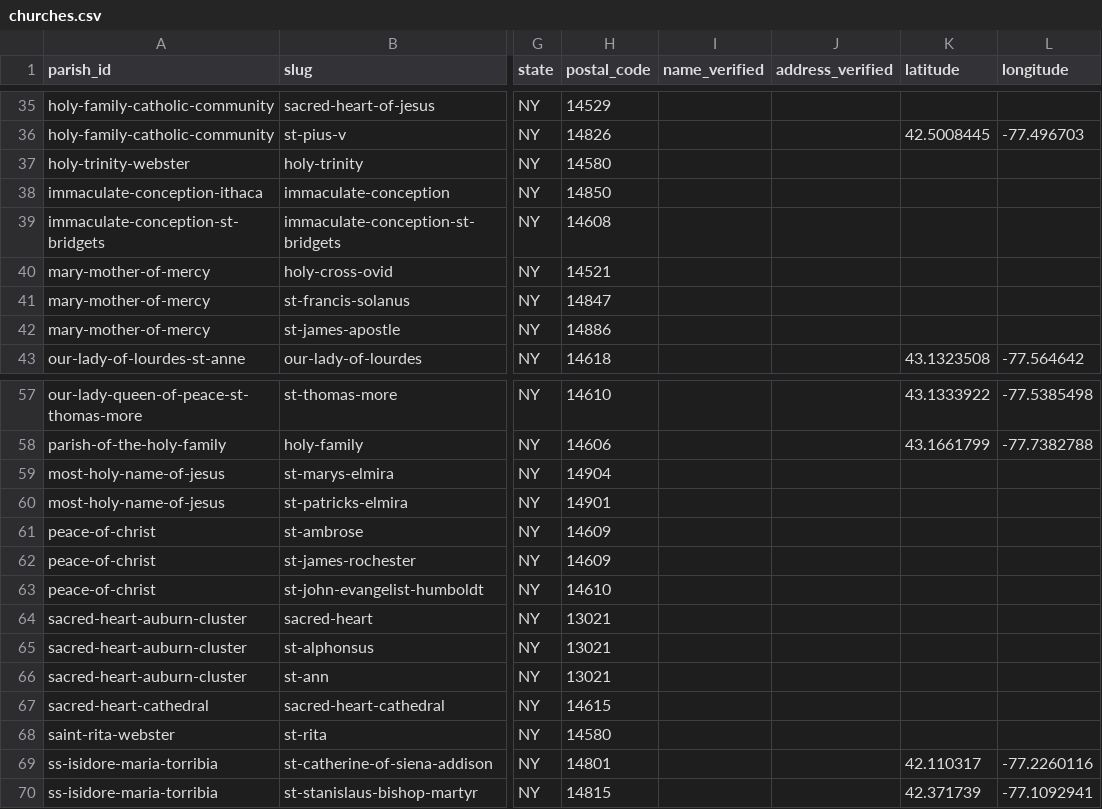
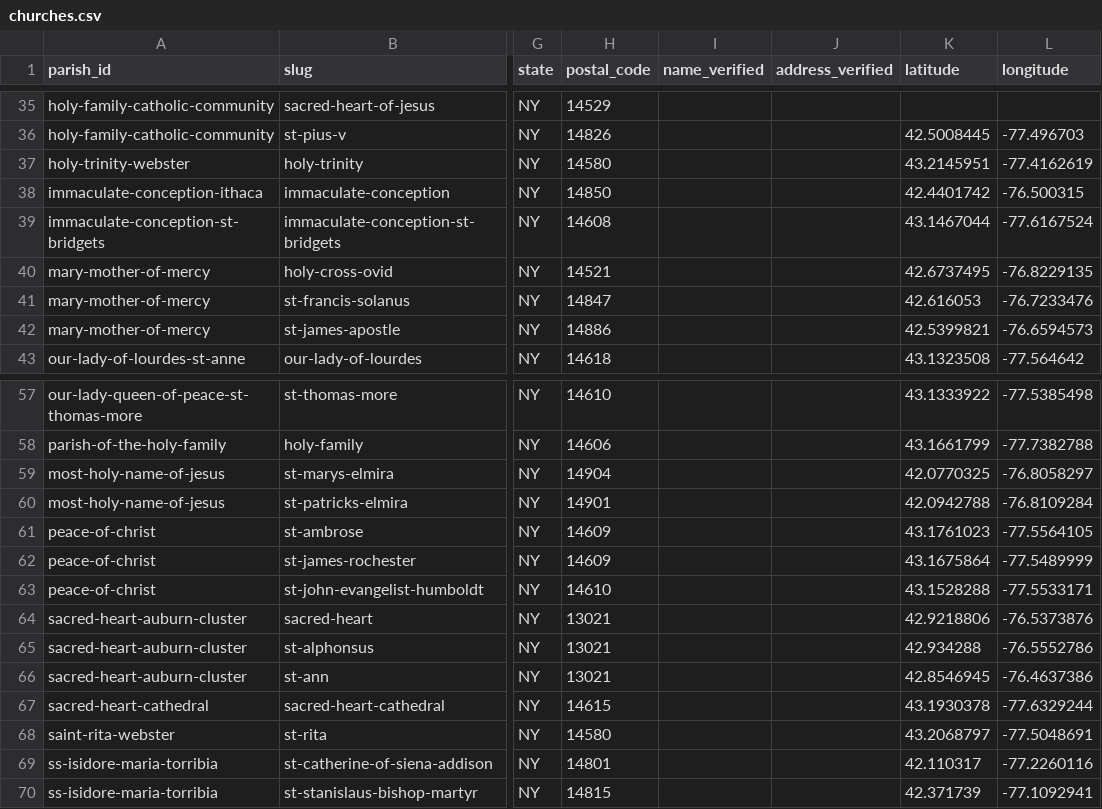
Before and after one commit to lyonsl2/project-carlo, a CSV file: data/churches.csv, drawn as a sheet; only a part is shown, gaps mark what is left out; the diff covers the shown part only; the diff names each change by its address in the sheet, - before the commit and + after, or states it on an @@ line.

```diff
--- a/data/churches.csv
+++ b/data/churches.csv
-K37 (latitude): (empty)
+K37 (latitude): 43.2145951
-L37 (longitude): (empty)
+L37 (longitude): -77.4162619
-K38 (latitude): (empty)
+K38 (latitude): 42.4401742
-L38 (longitude): (empty)
+L38 (longitude): -76.500315
-K39 (latitude): (empty)
+K39 (latitude): 43.1467044
-L39 (longitude): (empty)
+L39 (longitude): -77.6167524
-K40 (latitude): (empty)
+K40 (latitude): 42.6737495
-L40 (longitude): (empty)
+L40 (longitude): -76.8229135
-K41 (latitude): (empty)
+K41 (latitude): 42.616053
-L41 (longitude): (empty)
+L41 (longitude): -76.7233476
-K42 (latitude): (empty)
+K42 (latitude): 42.5399821
-L42 (longitude): (empty)
+L42 (longitude): -76.6594573
-K59 (latitude): (empty)
+K59 (latitude): 42.0770325
-L59 (longitude): (empty)
+L59 (longitude): -76.8058297
-K60 (latitude): (empty)
+K60 (latitude): 42.0942788
-L60 (longitude): (empty)
+L60 (longitude): -76.8109284
-K61 (latitude): (empty)
+K61 (latitude): 43.1761023
-L61 (longitude): (empty)
+L61 (longitude): -77.5564105
-K62 (latitude): (empty)
+K62 (latitude): 43.1675864
-L62 (longitude): (empty)
+L62 (longitude): -77.5489999
-K63 (latitude): (empty)
+K63 (latitude): 43.1528288
-L63 (longitude): (empty)
+L63 (longitude): -77.5533171
-K64 (latitude): (empty)
+K64 (latitude): 42.9218806
-L64 (longitude): (empty)
+L64 (longitude): -76.5373876
-K65 (latitude): (empty)
+K65 (latitude): 42.934288
-L65 (longitude): (empty)
+L65 (longitude): -76.5552786
-K66 (latitude): (empty)
+K66 (latitude): 42.8546945
-L66 (longitude): (empty)
+L66 (longitude): -76.4637386
-K67 (latitude): (empty)
+K67 (latitude): 43.1930378
-L67 (longitude): (empty)
+L67 (longitude): -77.6329244
-K68 (latitude): (empty)
+K68 (latitude): 43.2068797
-L68 (longitude): (empty)
+L68 (longitude): -77.5048691
```
Also changed, not shown: 44 edited cells elsewhere in this file, data/parishes.csv, 16 other files.
